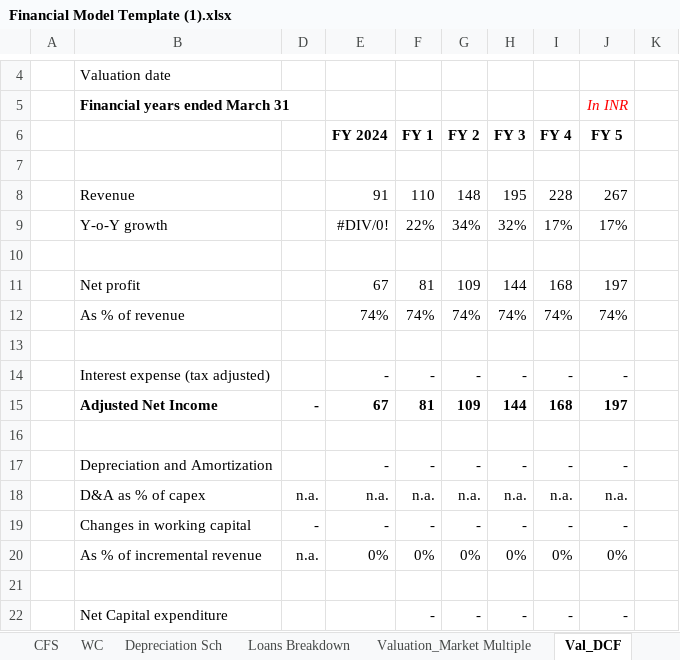
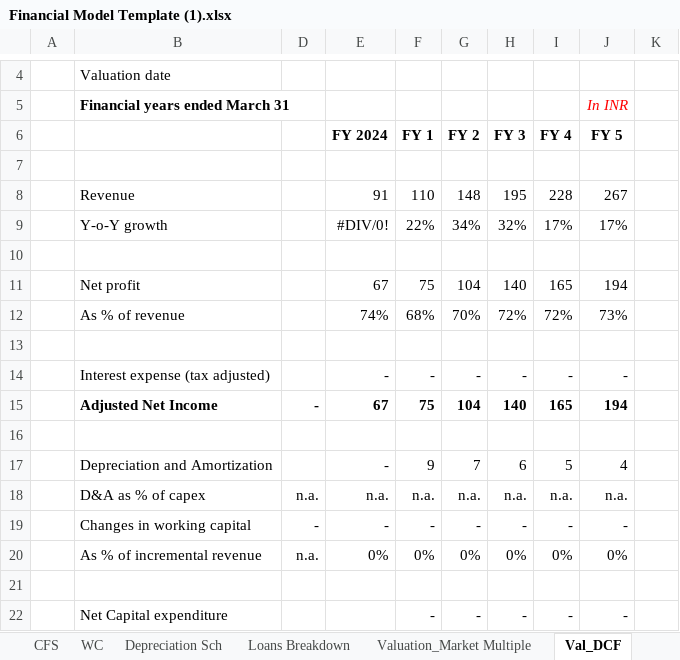
Before and after one commit to mister-raj/Startup-Financial-Modelling, an Excel workbook: Financial Model Template (1).xlsx, sheet Val_DCF, drawn as a sheet; only a part is shown, gaps mark what is left out; values as stored, in another font and other column widths than the file's, no borders; removed rows and columns are numbered as before the commit, all else as after; the diff covers the shown part only; the diff names each change by its address in the sheet, - before the commit and + after, or states it on an @@ line.

```diff
--- a/Financial Model Template (1).xlsx (sheet Val_DCF)
+++ b/Financial Model Template (1).xlsx (sheet Val_DCF)
-row 11:  | Net profit |  | 67 | 81 | 109 | 144 | 168 | 197
-row 12:  | As % of revenue |  | 74% | 74% | 74% | 74% | 74% | 74%
+row 11:  | Net profit |  | 67 | 75 | 104 | 140 | 165 | 194
+row 12:  | As % of revenue |  | 74% | 68% | 70% | 72% | 72% | 73%
-row 15:  | Adjusted Net Income | - | 67 | 81 | 109 | 144 | 168 | 197
+row 15:  | Adjusted Net Income | - | 67 | 75 | 104 | 140 | 165 | 194
-row 17:  | Depreciation and Amortization |  | - | - | - | - | - | -
+row 17:  | Depreciation and Amortization |  | - | 9 | 7 | 6 | 5 | 4
```
Also changed, not shown: 3 added rows, 3 removed rows and 5 edited cells elsewhere in this sheet, sheet Balance Sheet, sheet Assumption Sheet, sheet CFS, sheet Profit&Loss, sheet Depreciation Sch, sheet Revenue_Sales Assumptions, other sheet tabs, formulas that keep their value.
